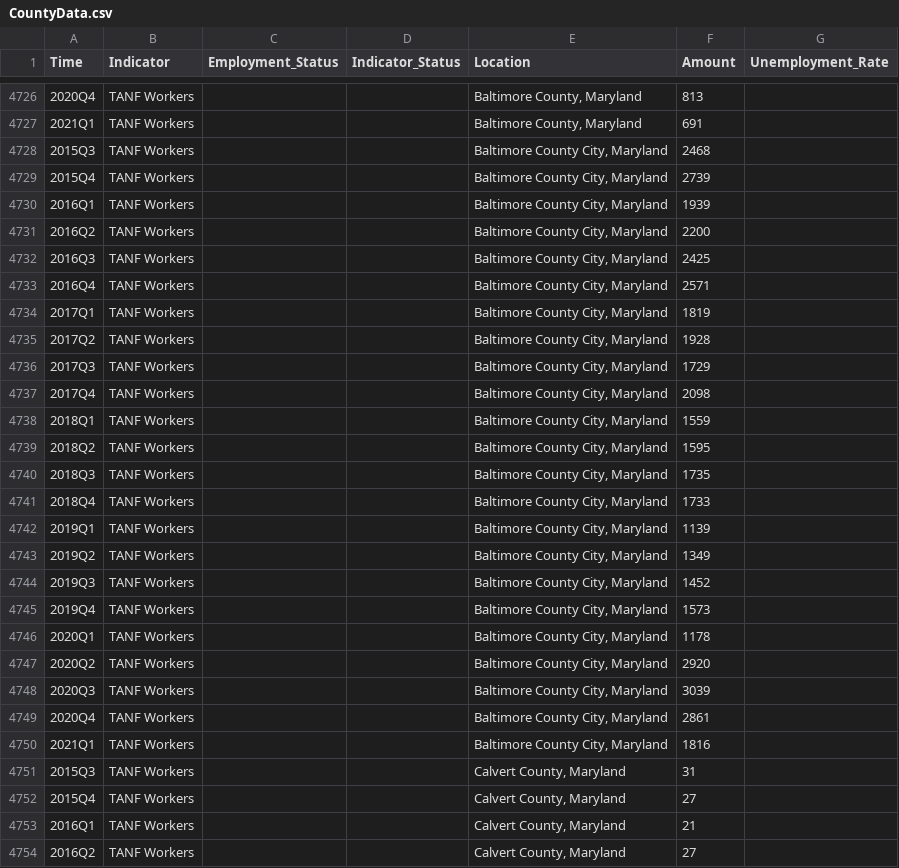
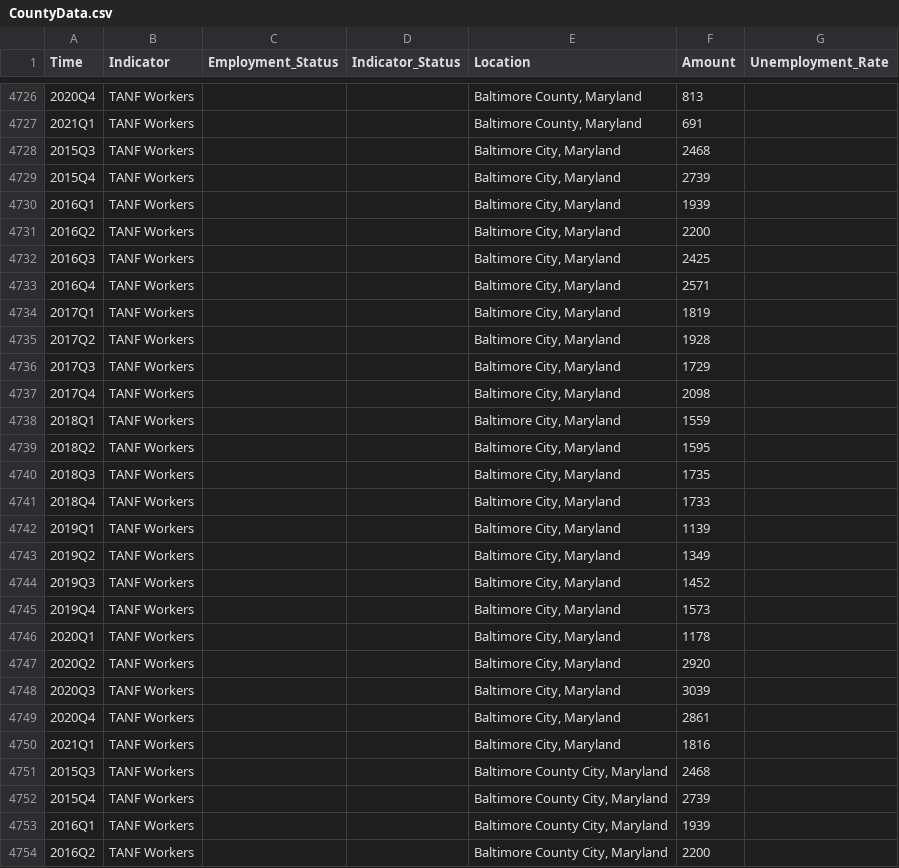
Before and after one commit to jsiplin/DOL-3, a CSV file: docs/data/CountyData.csv, drawn as a sheet; only a part is shown, gaps mark what is left out; the shorter side is filled out with more unchanged rows; the diff names each change by its address in the sheet, - before the commit and + after, or states it on an @@ line.

Commit message:
Added TANF BCity

```diff
--- a/docs/data/CountyData.csv
+++ b/docs/data/CountyData.csv
+row 4728: 2015Q3 | TANF Workers |  |  | Baltimore City, Maryland | 2468
+row 4729: 2015Q4 | TANF Workers |  |  | Baltimore City, Maryland | 2739
+row 4730: 2016Q1 | TANF Workers |  |  | Baltimore City, Maryland | 1939
+row 4731: 2016Q2 | TANF Workers |  |  | Baltimore City, Maryland | 2200
+row 4732: 2016Q3 | TANF Workers |  |  | Baltimore City, Maryland | 2425
+row 4733: 2016Q4 | TANF Workers |  |  | Baltimore City, Maryland | 2571
+row 4734: 2017Q1 | TANF Workers |  |  | Baltimore City, Maryland | 1819
+row 4735: 2017Q2 | TANF Workers |  |  | Baltimore City, Maryland | 1928
+row 4736: 2017Q3 | TANF Workers |  |  | Baltimore City, Maryland | 1729
+row 4737: 2017Q4 | TANF Workers |  |  | Baltimore City, Maryland | 2098
+row 4738: 2018Q1 | TANF Workers |  |  | Baltimore City, Maryland | 1559
+row 4739: 2018Q2 | TANF Workers |  |  | Baltimore City, Maryland | 1595
+row 4740: 2018Q3 | TANF Workers |  |  | Baltimore City, Maryland | 1735
+row 4741: 2018Q4 | TANF Workers |  |  | Baltimore City, Maryland | 1733
+row 4742: 2019Q1 | TANF Workers |  |  | Baltimore City, Maryland | 1139
+row 4743: 2019Q2 | TANF Workers |  |  | Baltimore City, Maryland | 1349
+row 4744: 2019Q3 | TANF Workers |  |  | Baltimore City, Maryland | 1452
+row 4745: 2019Q4 | TANF Workers |  |  | Baltimore City, Maryland | 1573
+row 4746: 2020Q1 | TANF Workers |  |  | Baltimore City, Maryland | 1178
+row 4747: 2020Q2 | TANF Workers |  |  | Baltimore City, Maryland | 2920
+row 4748: 2020Q3 | TANF Workers |  |  | Baltimore City, Maryland | 3039
+row 4749: 2020Q4 | TANF Workers |  |  | Baltimore City, Maryland | 2861
+row 4750: 2021Q1 | TANF Workers |  |  | Baltimore City, Maryland | 1816
```
Also changed, not shown: src/data/CountyData.csv, 22 other files.
